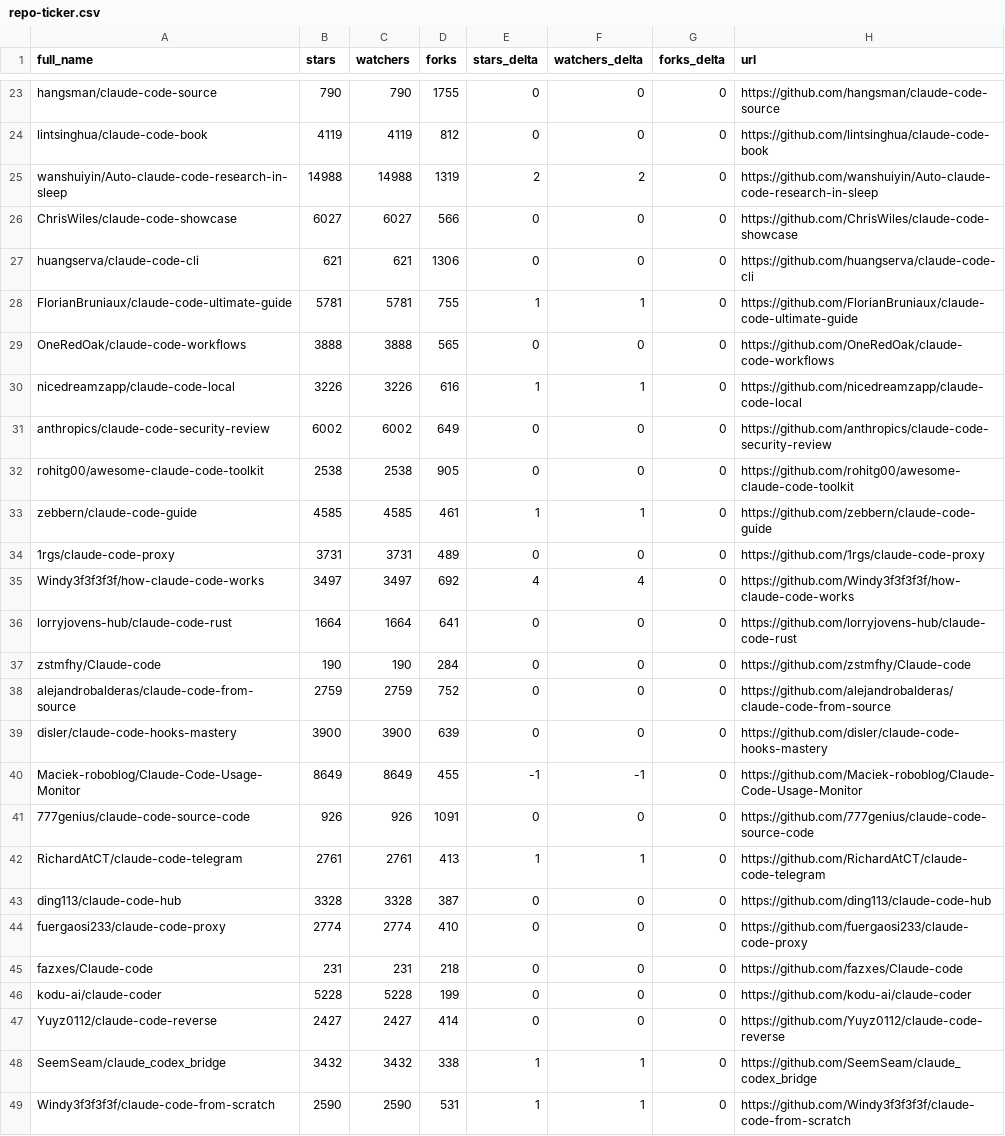
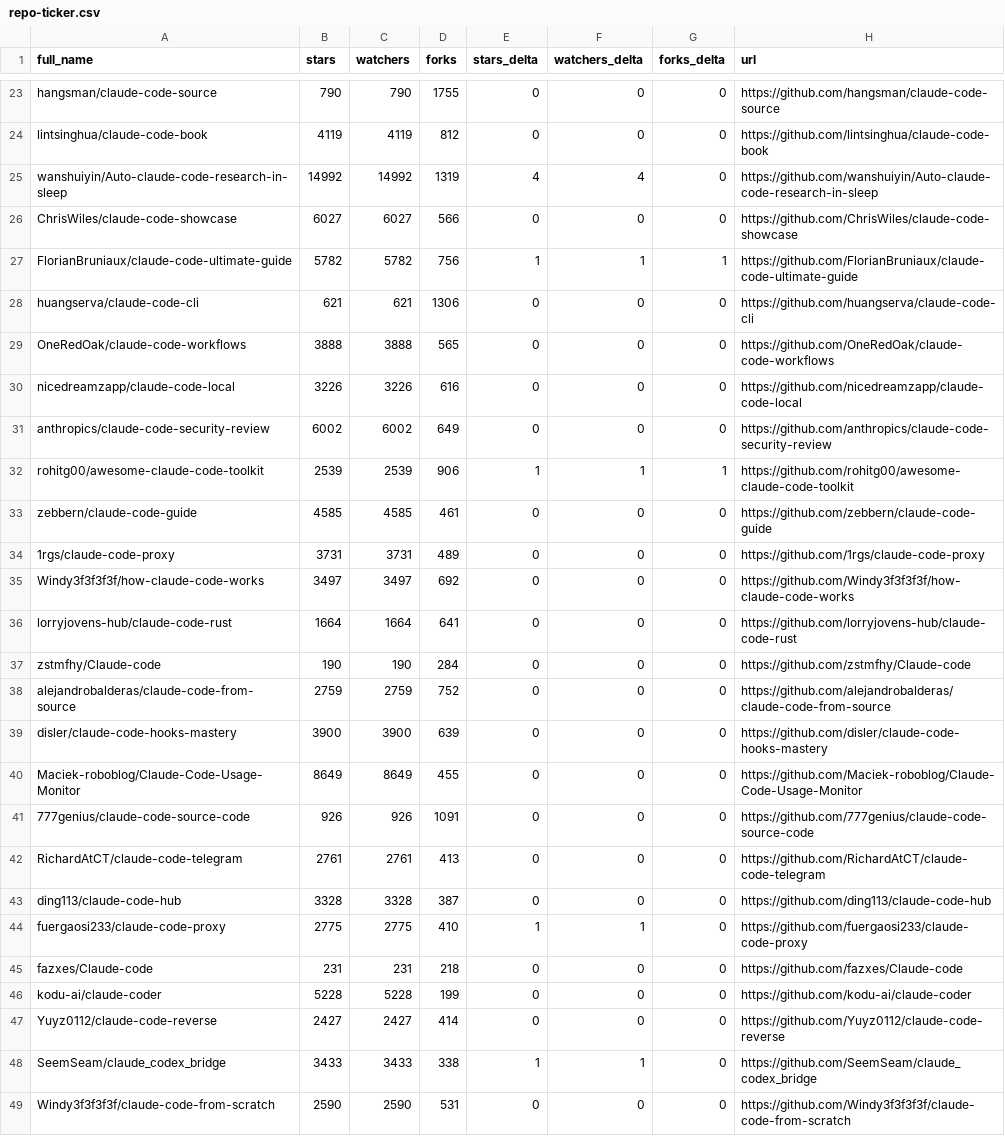
Before and after one commit to jarredh/awesome-claude-code, a CSV file: data/repo-ticker.csv, drawn as a sheet; only a part is shown, gaps mark what is left out; the diff covers the shown part only.

```diff
--- a/data/repo-ticker.csv
+++ b/data/repo-ticker.csv
@@ -24,13 +24,13 @@ hangsman/claude-code-source,790,790,1755,0,0,0,https://github.com/hangsman/claud
 lintsinghua/claude-code-book,4119,4119,812,0,0,0,https://github.com/lintsinghua/claude-code-book
-wanshuiyin/Auto-claude-code-research-in-sleep,14988,14988,1319,2,2,0,https://github.com/wanshuiyin/Auto-claude-code-research-in-sleep
+wanshuiyin/Auto-claude-code-research-in-sleep,14992,14992,1319,4,4,0,https://github.com/wanshuiyin/Auto-claude-code-research-in-sleep
 ChrisWiles/claude-code-showcase,6027,6027,566,0,0,0,https://github.com/ChrisWiles/claude-code-showcase
+FlorianBruniaux/claude-code-ultimate-guide,5782,5782,756,1,1,1,https://github.com/FlorianBruniaux/claude-code-ultimate-guide
 huangserva/claude-code-cli,621,621,1306,0,0,0,https://github.com/huangserva/claude-code-cli
-FlorianBruniaux/claude-code-ultimate-guide,5781,5781,755,1,1,0,https://github.com/FlorianBruniaux/claude-code-ultimate-guide
 OneRedOak/claude-code-workflows,3888,3888,565,0,0,0,https://github.com/OneRedOak/claude-code-workflows
-nicedreamzapp/claude-code-local,3226,3226,616,1,1,0,https://github.com/nicedreamzapp/claude-code-local
+nicedreamzapp/claude-code-local,3226,3226,616,0,0,0,https://github.com/nicedreamzapp/claude-code-local
 anthropics/claude-code-security-review,6002,6002,649,0,0,0,https://github.com/anthropics/claude-code-security-review
-rohitg00/awesome-claude-code-toolkit,2538,2538,905,0,0,0,https://github.com/rohitg00/awesome-claude-code-toolkit
-zebbern/claude-code-guide,4585,4585,461,1,1,0,https://github.com/zebbern/claude-code-guide
+rohitg00/awesome-claude-code-toolkit,2539,2539,906,1,1,1,https://github.com/rohitg00/awesome-claude-code-toolkit
+zebbern/claude-code-guide,4585,4585,461,0,0,0,https://github.com/zebbern/claude-code-guide
 1rgs/claude-code-proxy,3731,3731,489,0,0,0,https://github.com/1rgs/claude-code-proxy
-Windy3f3f3f3f/how-claude-code-works,3497,3497,692,4,4,0,https://github.com/Windy3f3f3f3f/how-claude-code-works
+Windy3f3f3f3f/how-claude-code-works,3497,3497,692,0,0,0,https://github.com/Windy3f3f3f3f/how-claude-code-works
 lorryjovens-hub/claude-code-rust,1664,1664,641,0,0,0,https://github.com/lorryjovens-hub/claude-code-rust
@@ -39,7 +39,7 @@ alejandrobalderas/claude-code-from-source,2759,2759,752,0,0,0,https://github.com
 disler/claude-code-hooks-mastery,3900,3900,639,0,0,0,https://github.com/disler/claude-code-hooks-mastery
-Maciek-roboblog/Claude-Code-Usage-Monitor,8649,8649,455,-1,-1,0,https://github.com/Maciek-roboblog/Claude-Code-Usage-Monitor
+Maciek-roboblog/Claude-Code-Usage-Monitor,8649,8649,455,0,0,0,https://github.com/Maciek-roboblog/Claude-Code-Usage-Monitor
 777genius/claude-code-source-code,926,926,1091,0,0,0,https://github.com/777genius/claude-code-source-code
-RichardAtCT/claude-code-telegram,2761,2761,413,1,1,0,https://github.com/RichardAtCT/claude-code-telegram
+RichardAtCT/claude-code-telegram,2761,2761,413,0,0,0,https://github.com/RichardAtCT/claude-code-telegram
 ding113/claude-code-hub,3328,3328,387,0,0,0,https://github.com/ding113/claude-code-hub
-fuergaosi233/claude-code-proxy,2774,2774,410,0,0,0,https://github.com/fuergaosi233/claude-code-proxy
+fuergaosi233/claude-code-proxy,2775,2775,410,1,1,0,https://github.com/fuergaosi233/claude-code-proxy
 fazxes/Claude-code,231,231,218,0,0,0,https://github.com/fazxes/Claude-code
@@ -47,3 +47,3 @@ kodu-ai/claude-coder,5228,5228,199,0,0,0,https://github.com/kodu-ai/claude-coder
 Yuyz0112/claude-code-reverse,2427,2427,414,0,0,0,https://github.com/Yuyz0112/claude-code-reverse
-SeemSeam/claude_codex_bridge,3432,3432,338,1,1,0,https://github.com/SeemSeam/claude_codex_bridge
-Windy3f3f3f3f/claude-code-from-scratch,2590,2590,531,1,1,0,https://github.com/Windy3f3f3f3f/claude-code-from-scratch
+SeemSeam/claude_codex_bridge,3433,3433,338,1,1,0,https://github.com/SeemSeam/claude_codex_bridge
+Windy3f3f3f3f/claude-code-from-scratch,2590,2590,531,0,0,0,https://github.com/Windy3f3f3f3f/claude-code-from-scratch
```
Also changed, not shown: 2 added rows, 2 removed rows, 2 moved rows and 111 edited cells elsewhere in this file, 4 other files.
